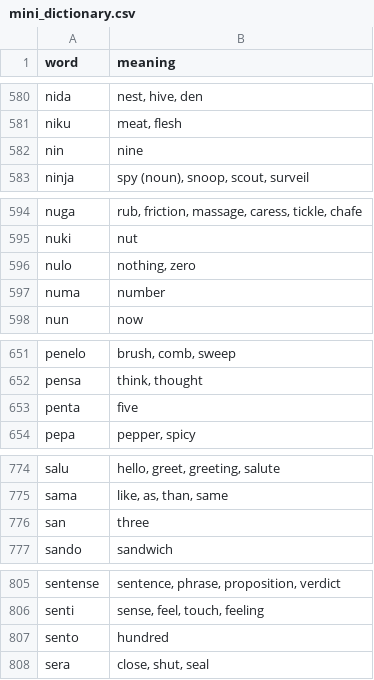
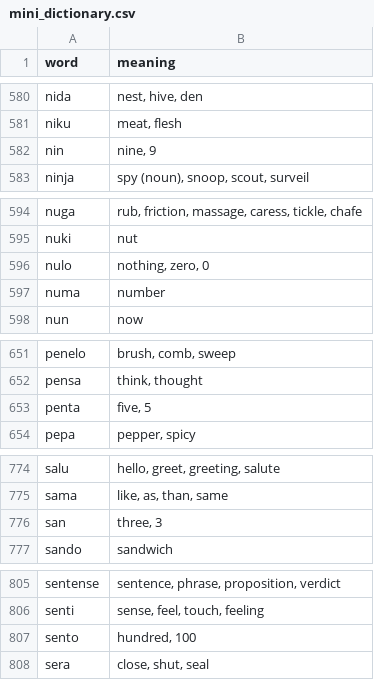
Before and after one commit to jProgr/buku-name, a CSV file: src/data/mini_dictionary.csv, drawn as a sheet; only a part is shown, gaps mark what is left out; the diff covers the shown part only.

```diff
--- a/src/data/mini_dictionary.csv
+++ b/src/data/mini_dictionary.csv
@@ -581,3 +581,3 @@ nida;nest, hive, den
 niku;meat, flesh
-nin;nine
+nin;nine, 9
 ninja;spy (noun), snoop, scout, surveil
@@ -595,3 +595,3 @@ nuga;rub, friction, massage, caress, tickle, chafe
 nuki;nut
-nulo;nothing, zero
+nulo;nothing, zero, 0
 numa;number
@@ -652,3 +652,3 @@ penelo;brush, comb, sweep
 pensa;think, thought
-penta;five
+penta;five, 5
 pepa;pepper, spicy
@@ -775,3 +775,3 @@ salu;hello, greet, greeting, salute
 sama;like, as, than, same
-san;three
+san;three, 3
 sando;sandwich
@@ -806,3 +806,3 @@ sentense;sentence, phrase, proposition, verdict
 senti;sense, feel, touch, feeling
-sento;hundred
+sento;hundred, 100
 sera;close, shut, seal
```
Also changed, not shown: 9 edited cells elsewhere in this file.
